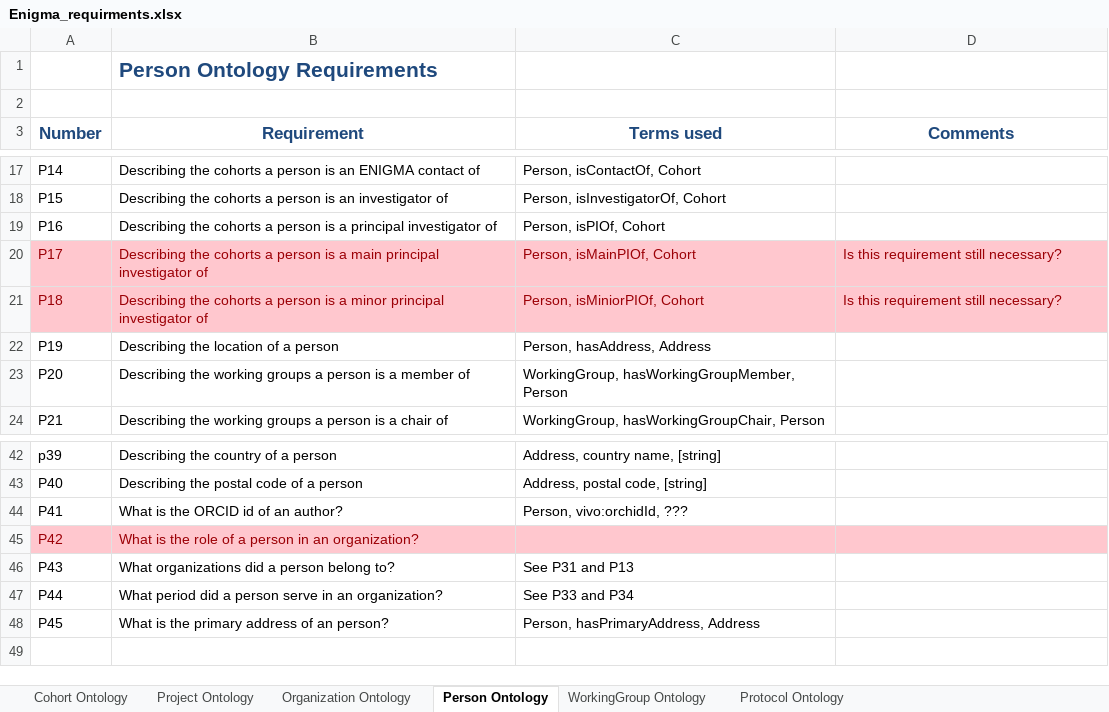
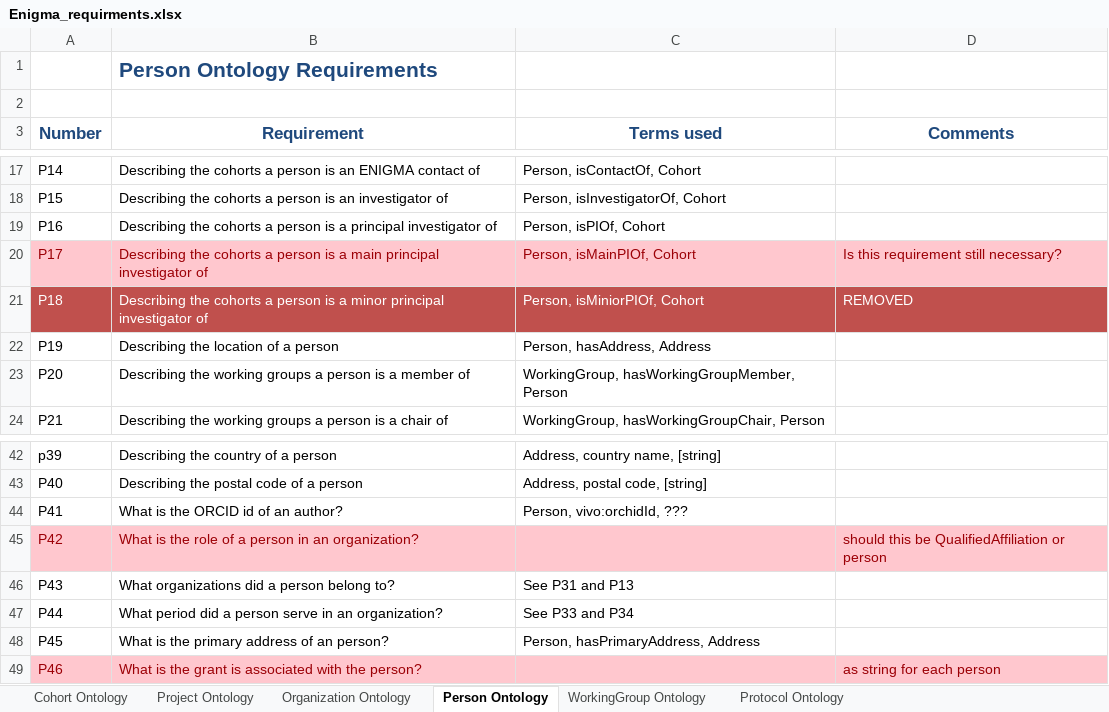
Before and after one commit to KnowledgeCaptureAndDiscovery/EnigmaOntology, an Excel workbook: requirements/Enigma_requirments.xlsx, sheet Person Ontology, drawn as a sheet; only a part is shown, gaps mark what is left out; values as stored, in another font and other column widths than the file's, no borders; the diff names each change by its address in the sheet, - before the commit and + after, or states it on an @@ line.

Commit message:
updating requirements

```diff
--- a/requirements/Enigma_requirments.xlsx (sheet Person Ontology)
+++ b/requirements/Enigma_requirments.xlsx (sheet Person Ontology)
@@ A21:D21 fill: #FFC7CE → #C0504D, text colour: #9C0006 → #FFFFFF @@
-D21 (Comments): Is this requirement still necessary?
+D21 (Comments): REMOVED
-D45 (Comments): (empty)
+D45 (Comments): should this be QualifiedAffiliation or person
+row 49: P46 | What is the grant is associated with the person? |  | as string for each person
```
Also changed, not shown: sheet WorkingGroup Ontology, sheet Project Ontology, 1 other file.
